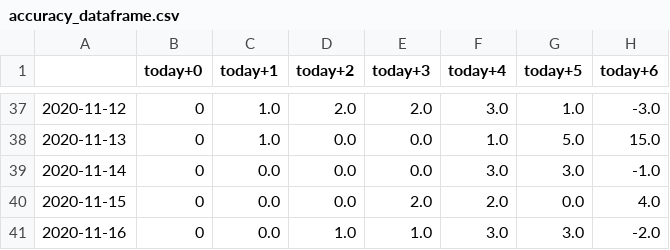
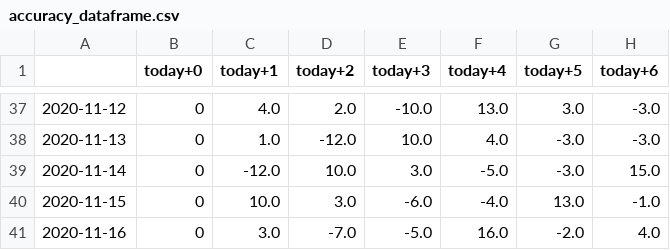
Before and after one commit to bfgdigital/aus_forecast, a CSV file: static/data/accuracy_dataframe.csv, drawn as a sheet; only a part is shown, gaps mark what is left out; the diff covers the shown part only.

```diff
--- a/static/data/accuracy_dataframe.csv
+++ b/static/data/accuracy_dataframe.csv
@@ -37,5 +37,5 @@
-2020-11-12,0,1.0,2.0,2.0,3.0,1.0,-3.0
-2020-11-13,0,1.0,0.0,0.0,1.0,5.0,15.0
-2020-11-14,0,0.0,0.0,0.0,3.0,3.0,-1.0
-2020-11-15,0,0.0,0.0,2.0,2.0,0.0,4.0
-2020-11-16,0,0.0,1.0,1.0,3.0,3.0,-2.0
+2020-11-12,0,4.0,2.0,-10.0,13.0,3.0,-3.0
+2020-11-13,0,1.0,-12.0,10.0,4.0,-3.0,-3.0
+2020-11-14,0,-12.0,10.0,3.0,-5.0,-3.0,15.0
+2020-11-15,0,10.0,3.0,-6.0,-4.0,13.0,-1.0
+2020-11-16,0,3.0,-7.0,-5.0,16.0,-2.0,4.0
```
Also changed, not shown: 10 added rows and 78 edited cells elsewhere in this file, static/data/forecast_dataframe.csv, static/data/last_row.csv, 9 other files.
